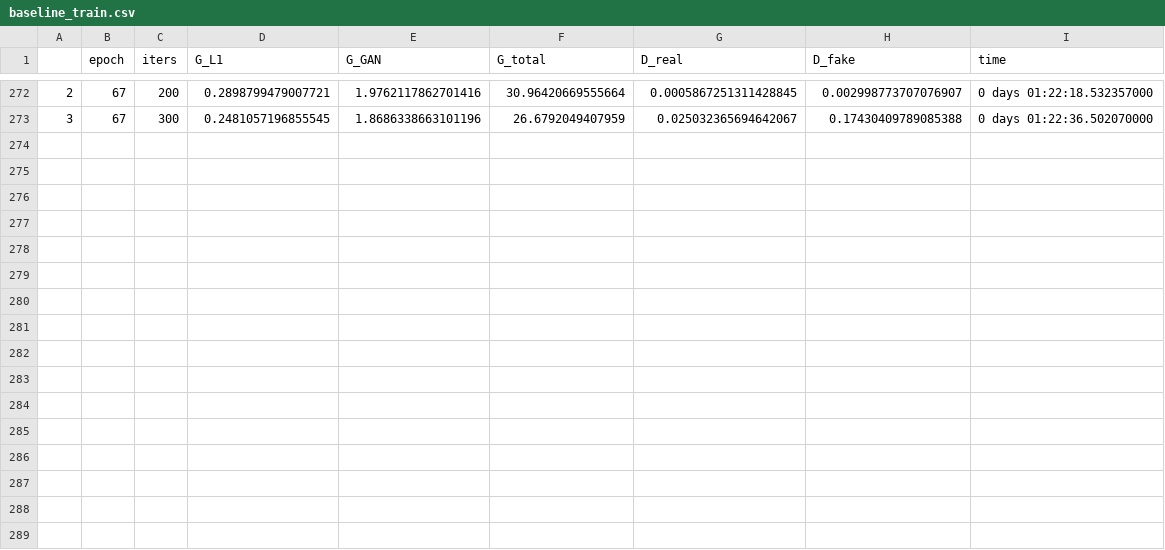
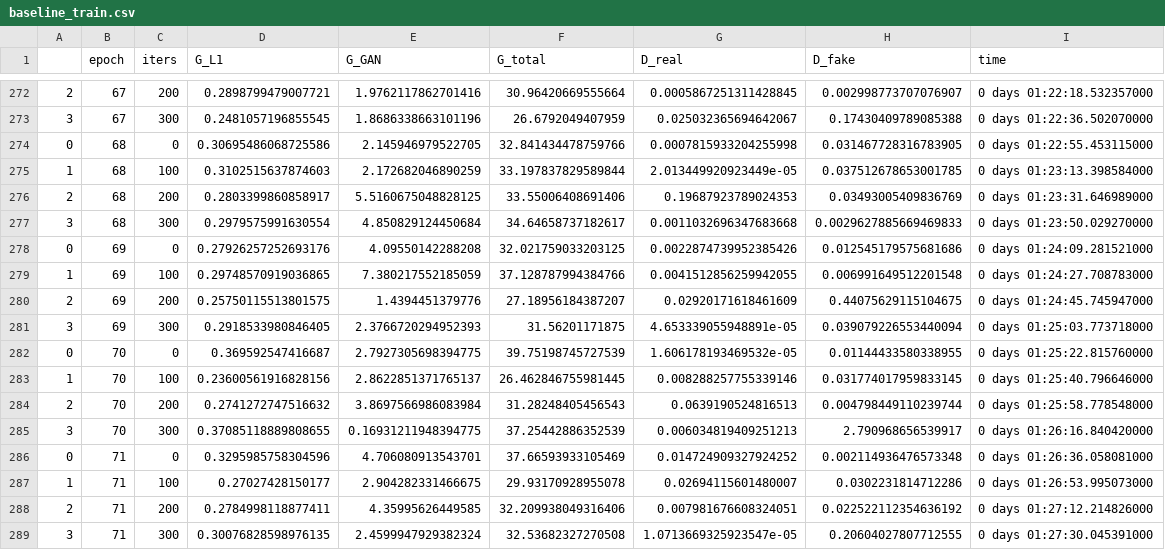
Before and after one commit to a-martyn/pix2pix, a CSV file: results/facades/baseline_train.csv, drawn as a sheet; only a part is shown, gaps mark what is left out; the diff names each change by its address in the sheet, - before the commit and + after, or states it on an @@ line.

Commit message:
training prog

```diff
--- a/results/facades/baseline_train.csv
+++ b/results/facades/baseline_train.csv
+row 274: 0 | 68 | 0 | 0.30695486068725586 | 2.145946979522705 | 32.841434478759766 | 0.0007815933204255998 | 0.031467728316783905 | 0 days 01:22:55.453115000
+row 275: 1 | 68 | 100 | 0.3102515637874603 | 2.172682046890259 | 33.197837829589844 | 2.013449920923449e-05 | 0.037512678653001785 | 0 days 01:23:13.398584000
+row 276: 2 | 68 | 200 | 0.2803399860858917 | 5.5160675048828125 | 33.55006408691406 | 0.19687923789024353 | 0.03493005409836769 | 0 days 01:23:31.646989000
+row 277: 3 | 68 | 300 | 0.2979575991630554 | 4.850829124450684 | 34.64658737182617 | 0.0011032696347683668 | 0.0029627885669469833 | 0 days 01:23:50.029270000
+row 278: 0 | 69 | 0 | 0.27926257252693176 | 4.09550142288208 | 32.021759033203125 | 0.0022874739952385426 | 0.012545179575681686 | 0 days 01:24:09.281521000
+row 279: 1 | 69 | 100 | 0.29748570919036865 | 7.380217552185059 | 37.128787994384766 | 0.0041512856259942055 | 0.006991649512201548 | 0 days 01:24:27.708783000
+row 280: 2 | 69 | 200 | 0.25750115513801575 | 1.4394451379776 | 27.18956184387207 | 0.02920171618461609 | 0.44075629115104675 | 0 days 01:24:45.745947000
+row 281: 3 | 69 | 300 | 0.2918533980846405 | 2.3766720294952393 | 31.56201171875 | 4.653339055948891e-05 | 0.039079226553440094 | 0 days 01:25:03.773718000
+row 282: 0 | 70 | 0 | 0.369592547416687 | 2.7927305698394775 | 39.75198745727539 | 1.606178193469532e-05 | 0.01144433580338955 | 0 days 01:25:22.815760000
+row 283: 1 | 70 | 100 | 0.23600561916828156 | 2.8622851371765137 | 26.462846755981445 | 0.008288257755339146 | 0.031774017959833145 | 0 days 01:25:40.796646000
+row 284: 2 | 70 | 200 | 0.2741272747516632 | 3.8697566986083984 | 31.28248405456543 | 0.0639190524816513 | 0.004798449110239744 | 0 days 01:25:58.778548000
+row 285: 3 | 70 | 300 | 0.37085118889808655 | 0.16931211948394775 | 37.25442886352539 | 0.006034819409251213 | 2.790968656539917 | 0 days 01:26:16.840420000
+row 286: 0 | 71 | 0 | 0.3295985758304596 | 4.706080913543701 | 37.66593933105469 | 0.014724909327924252 | 0.002114936476573348 | 0 days 01:26:36.058081000
+row 287: 1 | 71 | 100 | 0.27027428150177 | 2.904282331466675 | 29.93170928955078 | 0.02694115601480007 | 0.0302231814712286 | 0 days 01:26:53.995073000
+row 288: 2 | 71 | 200 | 0.2784998118877411 | 4.35995626449585 | 32.209938049316406 | 0.007981676608324051 | 0.022522112354636192 | 0 days 01:27:12.214826000
+row 289: 3 | 71 | 300 | 0.30076828598976135 | 2.4599947929382324 | 32.53682327270508 | 1.0713669325923547e-05 | 0.20604027807712555 | 0 days 01:27:30.045391000
```
Also changed, not shown: 10 other files.
